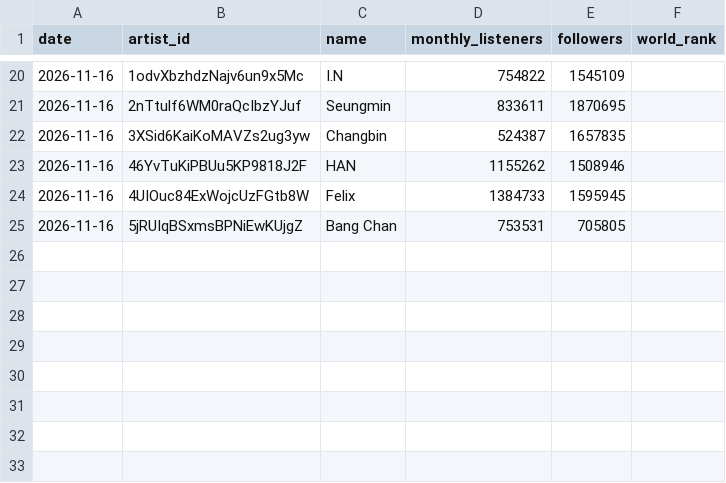
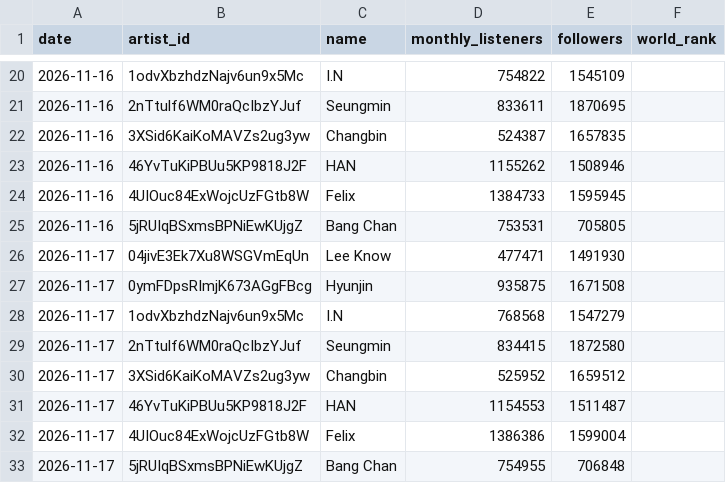
Before and after one commit to hosh9983/spotify-monthly-listeners, a CSV file: data/history.csv, drawn as a sheet; only a part is shown, gaps mark what is left out; the diff names each change by its address in the sheet, - before the commit and + after, or states it on an @@ line.

```diff
--- a/data/history.csv
+++ b/data/history.csv
+row 26: 2026-11-17 | 04jivE3Ek7Xu8WSGVmEqUn | Lee Know | 477471 | 1491930
+row 27: 2026-11-17 | 0ymFDpsRImjK673AGgFBcg | Hyunjin | 935875 | 1671508
+row 28: 2026-11-17 | 1odvXbzhdzNajv6un9x5Mc | I.N | 768568 | 1547279
+row 29: 2026-11-17 | 2nTtulf6WM0raQcIbzYJuf | Seungmin | 834415 | 1872580
+row 30: 2026-11-17 | 3XSid6KaiKoMAVZs2ug3yw | Changbin | 525952 | 1659512
+row 31: 2026-11-17 | 46YvTuKiPBUu5KP9818J2F | HAN | 1154553 | 1511487
+row 32: 2026-11-17 | 4UIOuc84ExWojcUzFGtb8W | Felix | 1386386 | 1599004
+row 33: 2026-11-17 | 5jRUIqBSxmsBPNiEwKUjgZ | Bang Chan | 754955 | 706848
```
Also changed, not shown: 3 other files.
